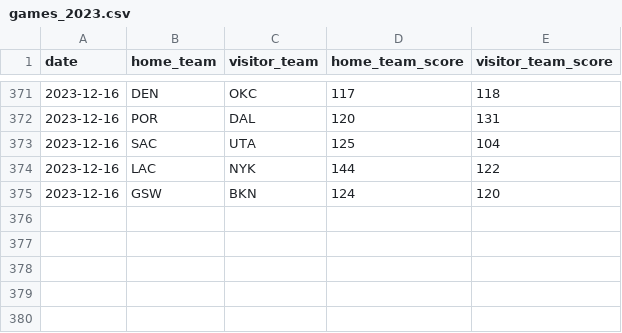
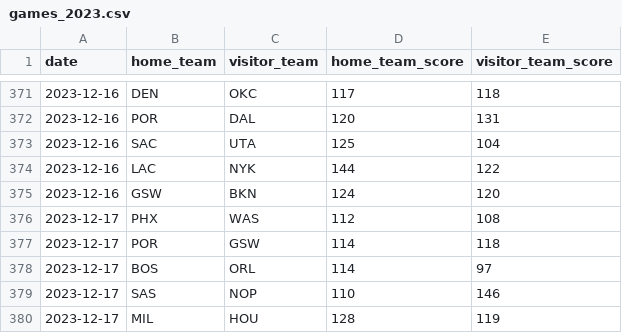
Before and after one commit to BCasaleiro/nba-scores, a CSV file: data/games_2023.csv, drawn as a sheet; only a part is shown, gaps mark what is left out.

```diff
--- a/data/games_2023.csv
+++ b/data/games_2023.csv
@@ -375 +375,6 @@ date,home_team,visitor_team,home_team_score,visitor_team_score
 2023-12-16,GSW,BKN,124,120
+2023-12-17,PHX,WAS,112,108
+2023-12-17,POR,GSW,114,118
+2023-12-17,BOS,ORL,114,97
+2023-12-17,SAS,NOP,110,146
+2023-12-17,MIL,HOU,128,119
```
